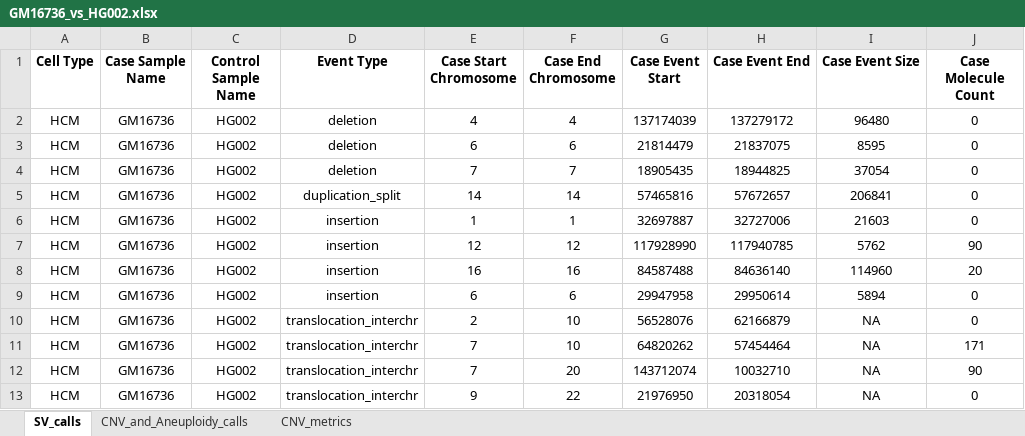
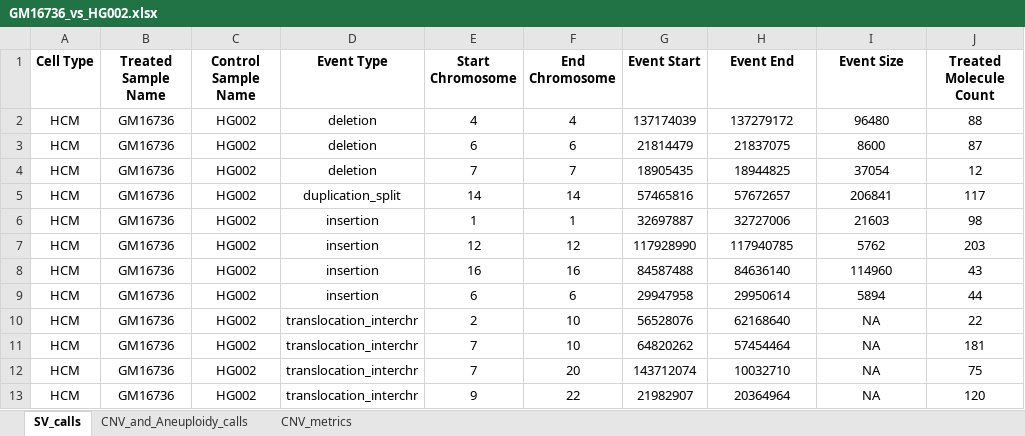
Before and after one commit to JEstabrook/CNV_and_Aneuploidy_dual_integration, an Excel workbook: examples/GM16736_vs_HG002/GM16736_vs_HG002.xlsx, sheet SV_calls, drawn as a sheet; only a part is shown; values as stored, in another font and other column widths than the file's, no borders; the diff names each change by its address in the sheet, - before the commit and + after, or states it on an @@ line.

```diff
--- a/examples/GM16736_vs_HG002/GM16736_vs_HG002.xlsx (sheet SV_calls)
+++ b/examples/GM16736_vs_HG002/GM16736_vs_HG002.xlsx (sheet SV_calls)
-B1: Case Sample Name
+B1: Treated Sample Name
-E1: Case Start Chromosome
+E1: Start Chromosome
-F1: Case End Chromosome
+F1: End Chromosome
-G1: Case Event Start
+G1: Event Start
-H1: Case Event End
+H1: Event End
-I1: Case Event Size
+I1: Event Size
-J1: Case Molecule Count
+J1: Treated Molecule Count
-J2 (Treated Molecule Count): 0
+J2 (Treated Molecule Count): 88
-I3 (Event Size): 8595
+I3 (Event Size): 8600
-J3 (Treated Molecule Count): 0
+J3 (Treated Molecule Count): 87
-J4 (Treated Molecule Count): 0
+J4 (Treated Molecule Count): 12
-J5 (Treated Molecule Count): 0
+J5 (Treated Molecule Count): 117
-J6 (Treated Molecule Count): 0
+J6 (Treated Molecule Count): 98
-J7 (Treated Molecule Count): 90
+J7 (Treated Molecule Count): 203
-J8 (Treated Molecule Count): 20
+J8 (Treated Molecule Count): 43
-J9 (Treated Molecule Count): 0
+J9 (Treated Molecule Count): 44
-H10 (Event End): 62166879
+H10 (Event End): 62168640
-J10 (Treated Molecule Count): 0
+J10 (Treated Molecule Count): 22
-J11 (Treated Molecule Count): 171
+J11 (Treated Molecule Count): 181
-J12 (Treated Molecule Count): 90
+J12 (Treated Molecule Count): 75
-G13 (Event Start): 21976950
+G13 (Event Start): 21982907
-H13 (Event End): 20318054
+H13 (Event End): 20364964
-J13 (Treated Molecule Count): 0
+J13 (Treated Molecule Count): 120
```
Also changed, not shown: sheet CNV_metrics, sheet CNV_and_Aneuploidy_calls, examples/Sample8_vs_HG002/Sample8_vs_HG002.xlsx, 12 other files.
